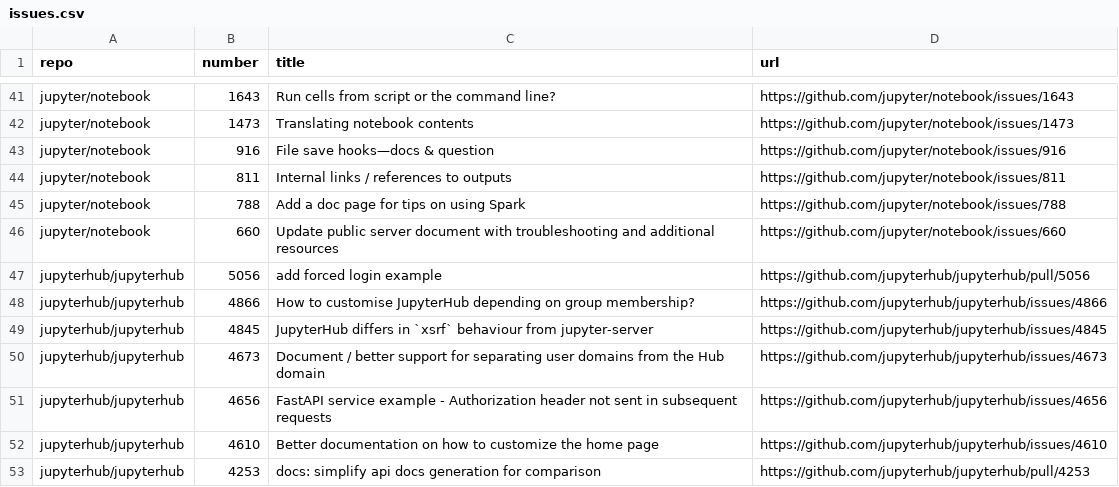
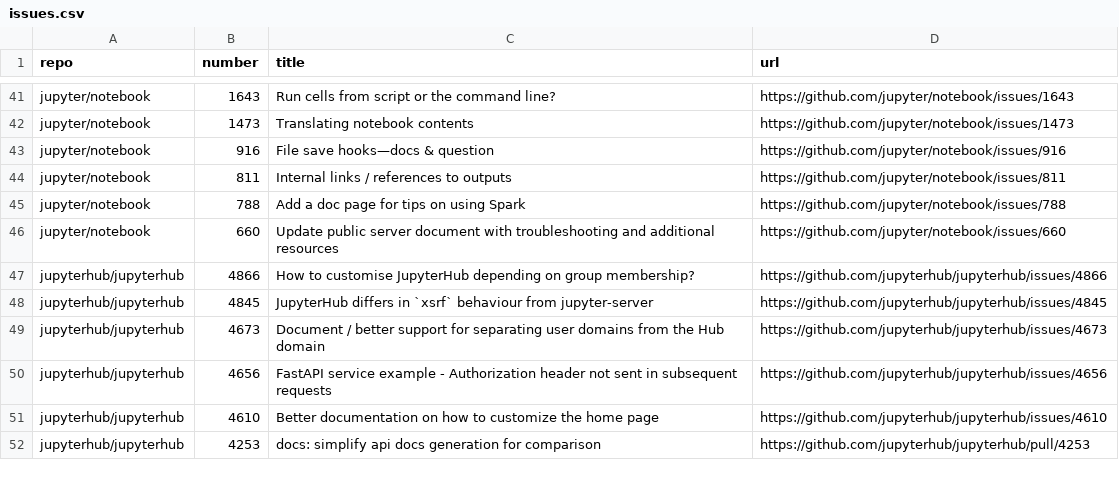
Before and after one commit to chbrandt/jupyter-docs-test, a CSV file: issues.csv, drawn as a sheet; only a part is shown, gaps mark what is left out; the diff names each change by its address in the sheet, - before the commit and + after, or states it on an @@ line.

```diff
--- a/issues.csv
+++ b/issues.csv
-row 47: jupyterhub/jupyterhub | 5056 | add forced login example | https://github.com/jupyterhub/jupyterhub/pull/5056
```
Also changed, not shown: 1 other file.
